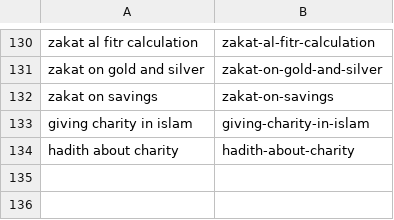
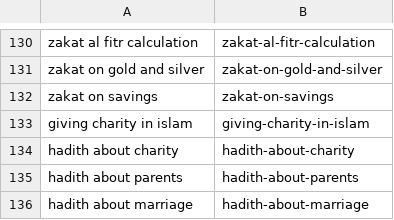
Before and after one commit to charliesheep7/dearpup_website, a CSV file: .claude/skills/deenup-blog-writer/written.csv, drawn as a sheet; only a part is shown, gaps mark what is left out.

Commit message:
Add daily blog posts (2026-05-10)

```diff
--- a/.claude/skills/deenup-blog-writer/written.csv
+++ b/.claude/skills/deenup-blog-writer/written.csv
@@ -134 +134,3 @@ giving charity in islam,giving-charity-in-islam
 hadith about charity,hadith-about-charity
+hadith about parents,hadith-about-parents
+hadith about marriage,hadith-about-marriage
```
Also changed, not shown: 2 other files.
